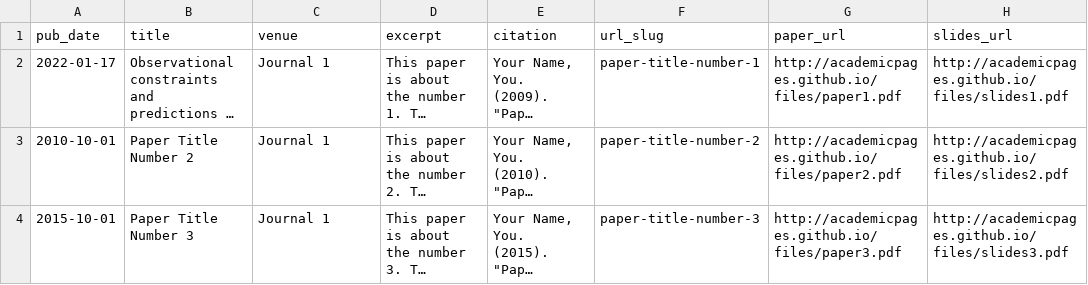
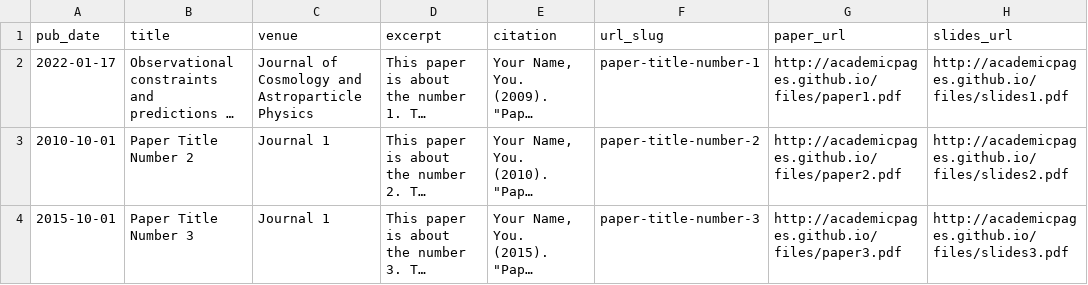
Before and after one commit to josephpjohnson/web, a TSV file: markdown_generator/publications.tsv, drawn as a sheet; long unchanged cells end in …; the diff names each change by its address in the sheet, - before the commit and + after, or states it on an @@ line.

Commit message:
Update publications.tsv

```diff
--- a/markdown_generator/publications.tsv
+++ b/markdown_generator/publications.tsv
-C2 (venue): Journal 1
+C2 (venue): Journal of Cosmology and Astroparticle Physics
```
